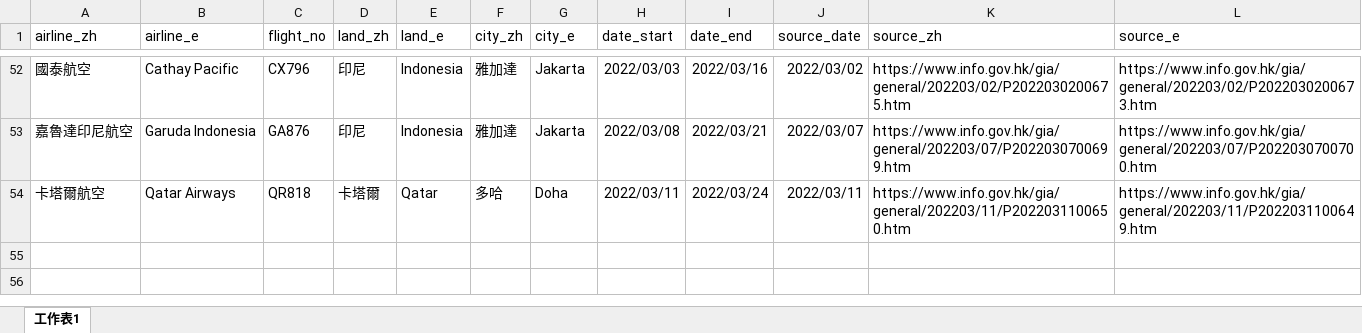
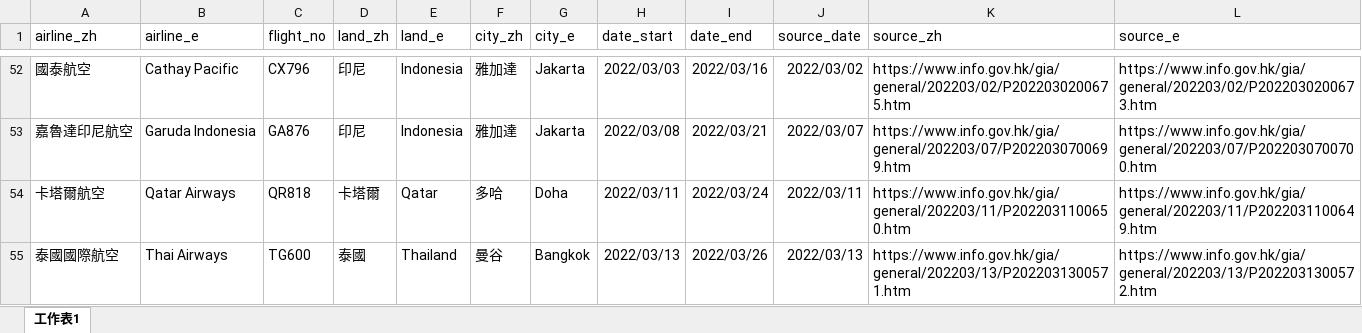
Before and after one commit to yinyingip/yinyingip.github.io, an Excel workbook: hk-banned-inbound-flight/banned_flight_599H.xlsx, sheet 工作表1, drawn as a sheet; only a part is shown, gaps mark what is left out; values as stored, in another font and other column widths than the file's, no borders; the diff names each change by its address in the sheet, - before the commit and + after, or states it on an @@ line.

Commit message:
update (thai)

```diff
--- a/hk-banned-inbound-flight/banned_flight_599H.xlsx (sheet 工作表1)
+++ b/hk-banned-inbound-flight/banned_flight_599H.xlsx (sheet 工作表1)
+row 55: 泰國國際航空 | Thai Airways | TG600 | 泰國 | Thailand | 曼谷 | Bangkok | 2022/03/13 | 2022/03/26 | 2022/03/13 | https://www.info.gov.hk/gia/general/202203/13/P2022031300571.htm | https://www.info.gov.hk/gia/general/202203/13/P2022031300572.htm
```
Also changed, not shown: 1 other file.
